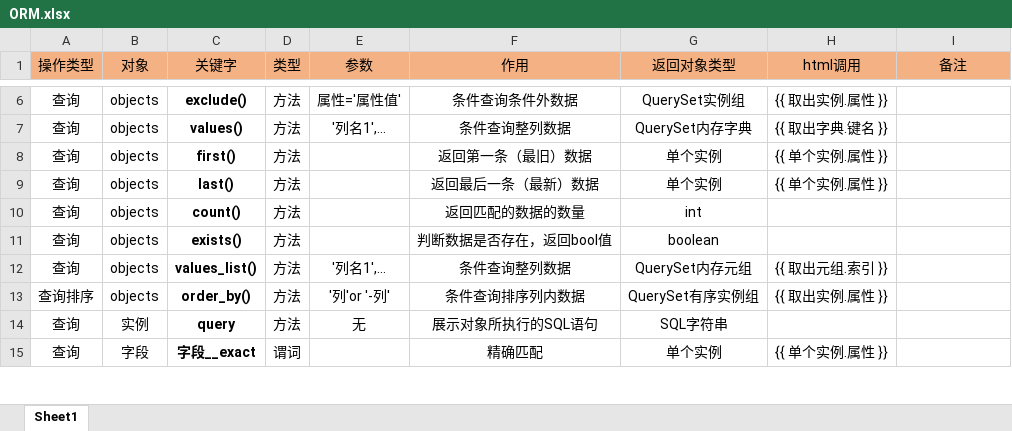
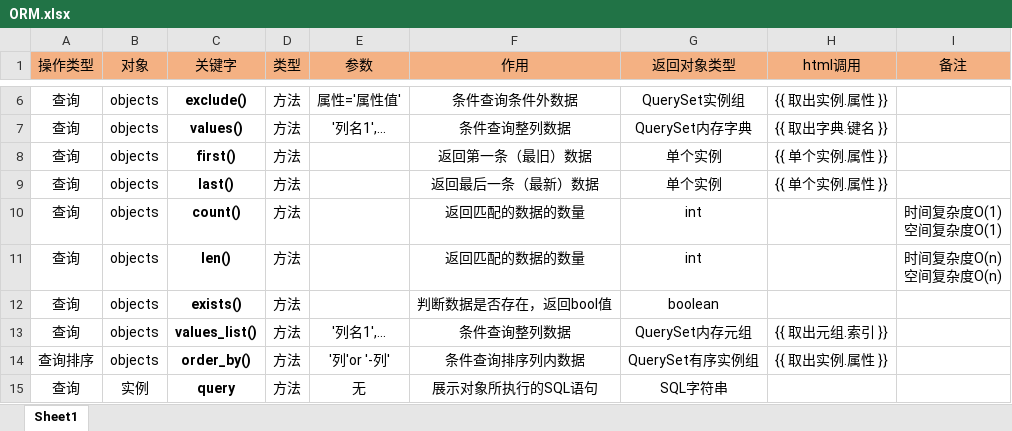
Before and after one commit to heyyousa/notes, an Excel workbook: 后端/ORM.xlsx, sheet Sheet1, drawn as a sheet; only a part is shown, gaps mark what is left out; the shorter side is filled out with more unchanged rows; values as stored, in another font and other column widths than the file's, no borders; ↵ is a line break in a cell; the diff names each change by its address in the sheet, - before the commit and + after, or states it on an @@ line.

```diff
--- a/后端/ORM.xlsx (sheet Sheet1)
+++ b/后端/ORM.xlsx (sheet Sheet1)
-I10 (备注): (empty)
+I10 (备注): 时间复杂度O(1) ↵ 空间复杂度O(1)
+row 11: 查询 | objects | len() | 方法 |  | 返回匹配的数据的数量 | int |  | 时间复杂度O(n) ↵ 空间复杂度O(n)
```
Also changed, not shown: 1 other file.
